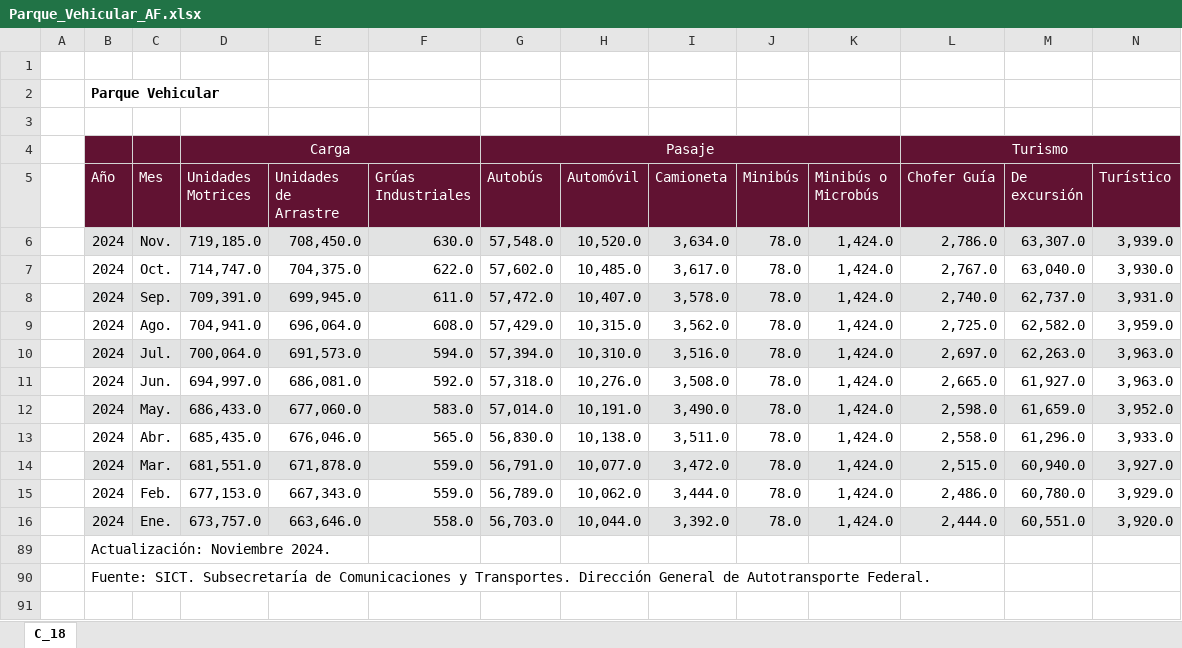
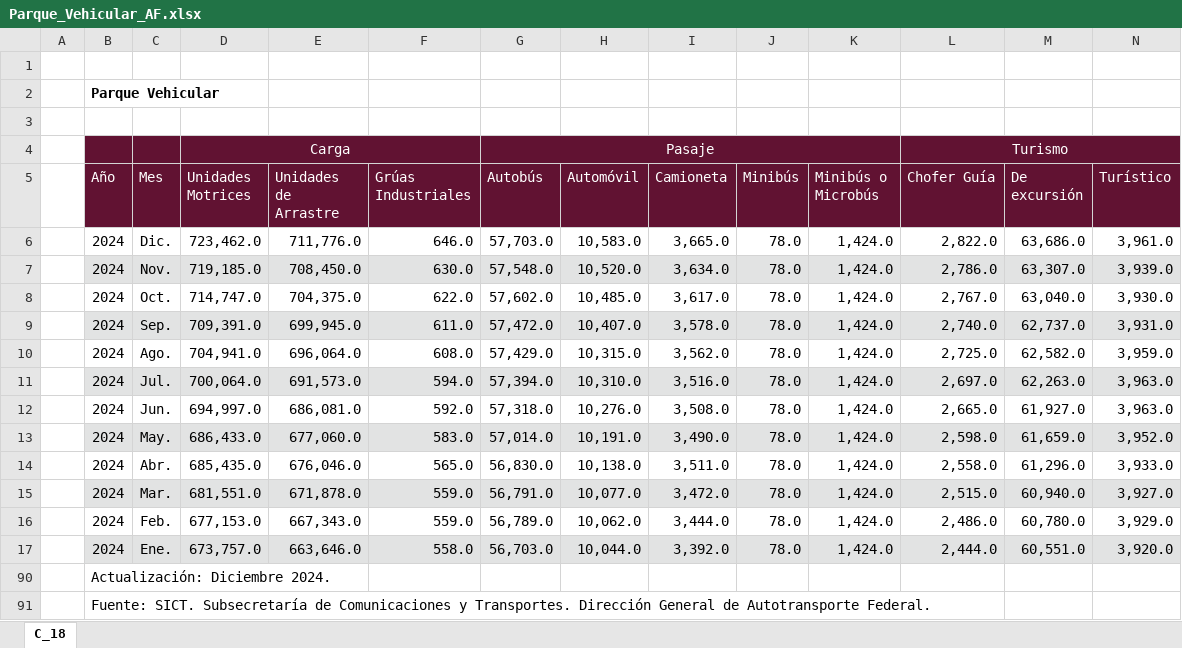
Before and after one commit to NeczarLopez/TI_Estadistica_Mensual_SICT, an Excel workbook: Parque_Vehicular_AF.xlsx, sheet C_18, drawn as a sheet; only a part is shown; values as stored, in another font and other column widths than the file's, no borders; table styles not drawn; addresses are those after the commit; rows hold the shown columns only; the diff names each change by its address in the sheet, - before the commit and + after, or states it on an @@ line.

```diff
--- a/Parque_Vehicular_AF.xlsx (sheet C_18)
+++ b/Parque_Vehicular_AF.xlsx (sheet C_18)
+row 6:  | 2024 | Dic. | 723,462.0 | 711,776.0 | 646.0 | 57,703.0 | 10,583.0 | 3,665.0 | 78.0 | 1,424.0 | 2,822.0 | 63,686.0 | 3,961.0
-B90 (Año): Actualización: Noviembre 2024.
+B90 (Año): Actualización: Diciembre 2024.
```
Also changed, not shown: Carga_por_aerolinea_nac.xlsx, Flota_Antigúedad_AF.xlsx, 28 other files.
